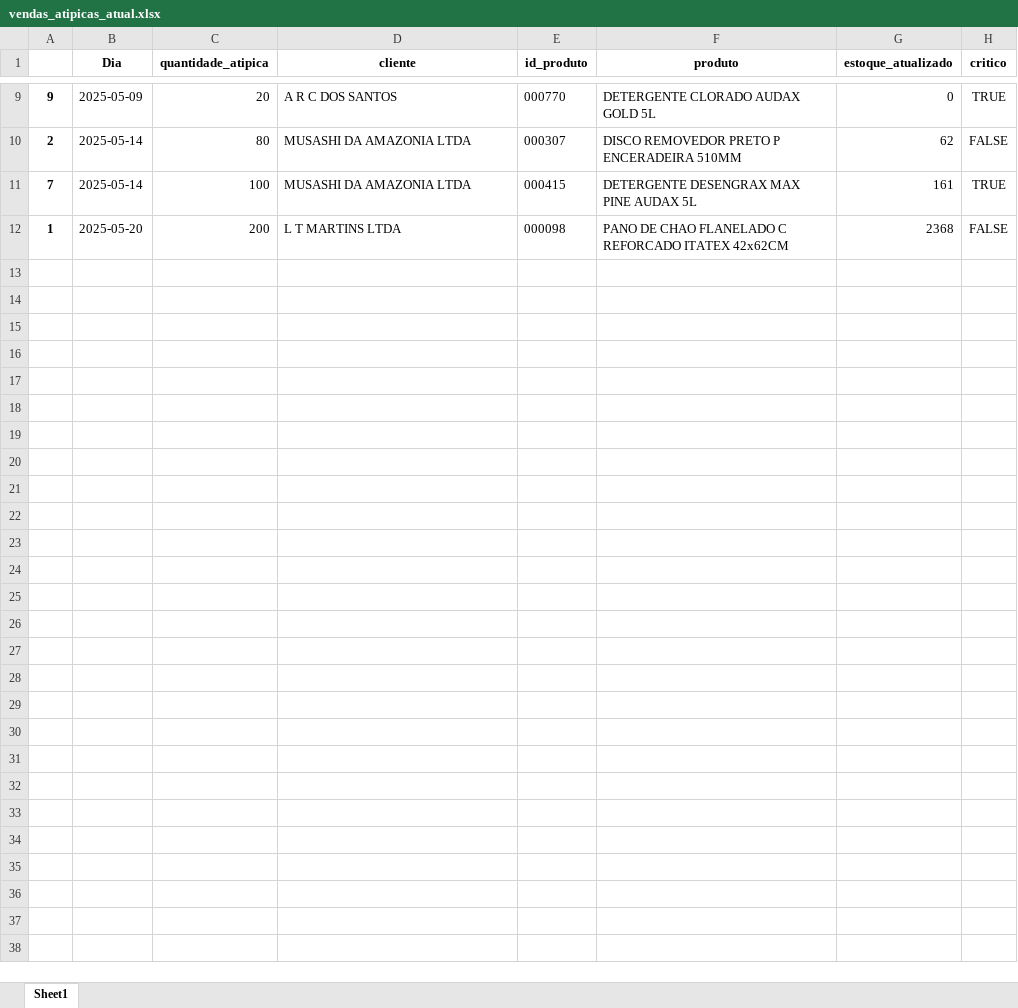
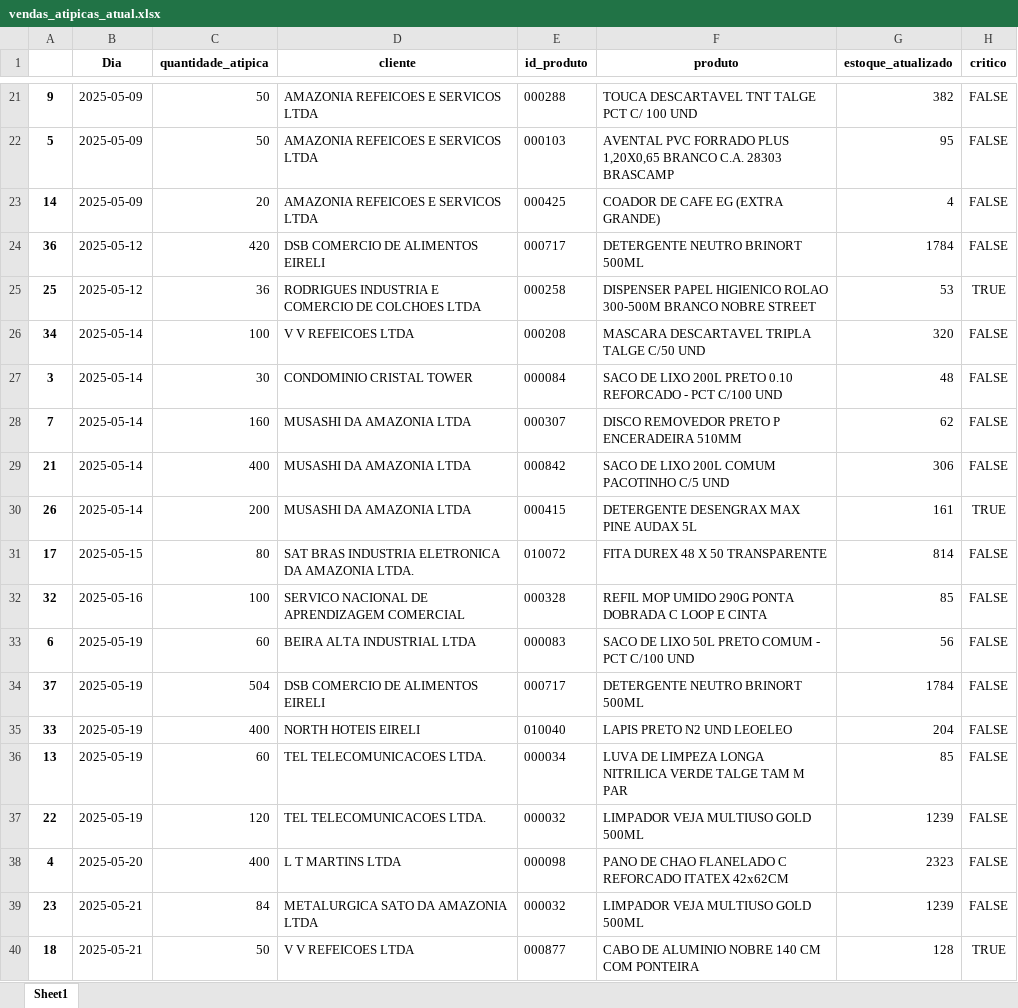
Before and after one commit to maloka-ai/poc-dashboard, an Excel workbook: dados/ADD/Dados_ADD_PF/vendas_atipicas_atual.xlsx, sheet Sheet1, drawn as a sheet; only a part is shown, gaps mark what is left out; values as stored, in another font and other column widths than the file's, no borders; addresses are those after the commit; the diff covers the shown part only; the diff names each change by its address in the sheet, - before the commit and + after, or states it on an @@ line.

```diff
--- a/dados/ADD/Dados_ADD_PF/vendas_atipicas_atual.xlsx (sheet Sheet1)
+++ b/dados/ADD/Dados_ADD_PF/vendas_atipicas_atual.xlsx (sheet Sheet1)
-C21 (quantidade_atipica): 20
+C21 (quantidade_atipica): 50
-D21 (cliente): A R C DOS SANTOS
+D21 (cliente): AMAZONIA REFEICOES E SERVICOS LTDA
-E21 (id_produto): 000770
+E21 (id_produto): 000288
-F21 (produto): DETERGENTE CLORADO AUDAX GOLD 5L
+F21 (produto): TOUCA DESCARTAVEL TNT TALGE PCT C/ 100 UND
-G21 (estoque_atualizado): 0
+G21 (estoque_atualizado): 382
-H21 (critico): TRUE
+H21 (critico): FALSE
+row 22: 5 | 2025-05-09 | 50 | AMAZONIA REFEICOES E SERVICOS LTDA | 000103 | AVENTAL PVC FORRADO PLUS 1,20X0,65 BRANCO C.A. 28303 BRASCAMP | 95 | FALSE
+row 23: 14 | 2025-05-09 | 20 | AMAZONIA REFEICOES E SERVICOS LTDA | 000425 | COADOR DE CAFE EG (EXTRA GRANDE) | 4 | FALSE
+row 24: 36 | 2025-05-12 | 420 | DSB COMERCIO DE ALIMENTOS EIRELI | 000717 | DETERGENTE NEUTRO BRINORT 500ML | 1784 | FALSE
+row 25: 25 | 2025-05-12 | 36 | RODRIGUES INDUSTRIA E COMERCIO DE COLCHOES LTDA | 000258 | DISPENSER PAPEL HIGIENICO ROLAO 300-500M BRANCO NOBRE STREET | 53 | TRUE
+row 26: 34 | 2025-05-14 | 100 | V V REFEICOES LTDA | 000208 | MASCARA DESCARTAVEL TRIPLA TALGE C/50 UND | 320 | FALSE
+row 27: 3 | 2025-05-14 | 30 | CONDOMINIO CRISTAL TOWER | 000084 | SACO DE LIXO 200L PRETO 0.10 REFORCADO - PCT C/100 UND | 48 | FALSE
-A28: 2
+A28: 7
-C28 (quantidade_atipica): 80
+C28 (quantidade_atipica): 160
+row 29: 21 | 2025-05-14 | 400 | MUSASHI DA AMAZONIA LTDA | 000842 | SACO DE LIXO 200L COMUM PACOTINHO C/5 UND | 306 | FALSE
-A30: 7
+A30: 26
-C30 (quantidade_atipica): 100
+C30 (quantidade_atipica): 200
+row 31: 17 | 2025-05-15 | 80 | SAT BRAS INDUSTRIA ELETRONICA DA AMAZONIA LTDA. | 010072 | FITA DUREX 48 X 50 TRANSPARENTE | 814 | FALSE
+row 32: 32 | 2025-05-16 | 100 | SERVICO NACIONAL DE APRENDIZAGEM COMERCIAL | 000328 | REFIL MOP UMIDO 290G PONTA DOBRADA C LOOP E CINTA | 85 | FALSE
+row 33: 6 | 2025-05-19 | 60 | BEIRA ALTA INDUSTRIAL LTDA | 000083 | SACO DE LIXO 50L PRETO COMUM - PCT C/100 UND | 56 | FALSE
+row 34: 37 | 2025-05-19 | 504 | DSB COMERCIO DE ALIMENTOS EIRELI | 000717 | DETERGENTE NEUTRO BRINORT 500ML | 1784 | FALSE
+row 35: 33 | 2025-05-19 | 400 | NORTH HOTEIS EIRELI | 010040 | LAPIS PRETO N2 UND LEOELEO | 204 | FALSE
+row 36: 13 | 2025-05-19 | 60 | TEL TELECOMUNICACOES LTDA. | 000034 | LUVA DE LIMPEZA LONGA NITRILICA VERDE TALGE TAM M PAR | 85 | FALSE
+row 37: 22 | 2025-05-19 | 120 | TEL TELECOMUNICACOES LTDA. | 000032 | LIMPADOR VEJA MULTIUSO GOLD 500ML | 1239 | FALSE
-A38: 1
+A38: 4
-C38 (quantidade_atipica): 200
+C38 (quantidade_atipica): 400
-G38 (estoque_atualizado): 2368
+G38 (estoque_atualizado): 2323
+row 39: 23 | 2025-05-21 | 84 | METALURGICA SATO DA AMAZONIA LTDA | 000032 | LIMPADOR VEJA MULTIUSO GOLD 500ML | 1239 | FALSE
+row 40: 18 | 2025-05-21 | 50 | V V REFEICOES LTDA | 000877 | CABO DE ALUMINIO NOBRE 140 CM COM PONTEIRA | 128 | TRUE
```
Also changed, not shown: 14 added rows, 2 removed rows and 12 edited cells elsewhere in this sheet, dados/ADD/Dados_ADD_PF/relatorio_produtos.xlsx.
